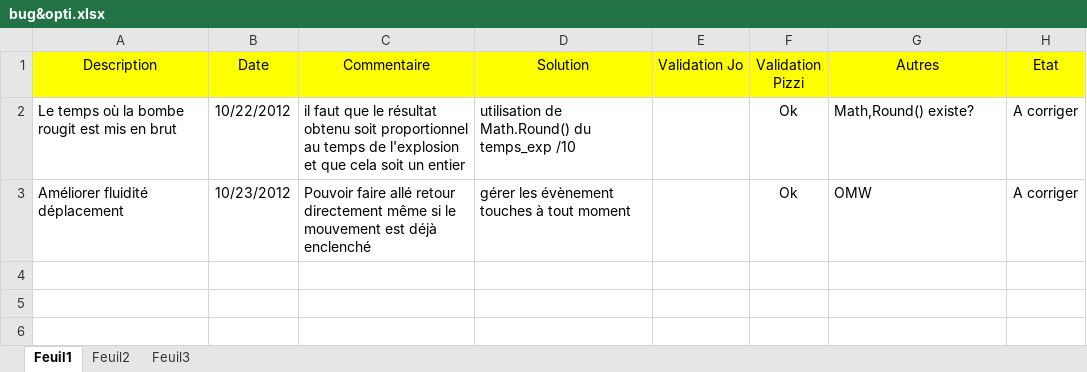
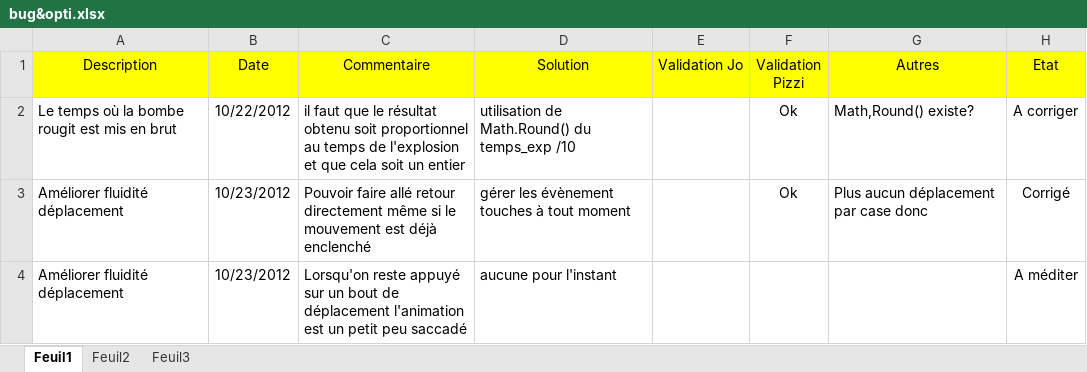
Before and after one commit to mjr524/reignofgunpowder-html5, an Excel workbook: documentation/avancement/bug&opti.xlsx, sheet Feuil1, drawn as a sheet; values as stored, in another font and other column widths than the file's, no borders; the diff names each change by its address in the sheet, - before the commit and + after, or states it on an @@ line.

```diff
--- a/documentation/avancement/bug&opti.xlsx (sheet Feuil1)
+++ b/documentation/avancement/bug&opti.xlsx (sheet Feuil1)
-G3 (Autres): OMW
+G3 (Autres): Plus aucun déplacement par case donc
-H3 (Etat): A corriger
+H3 (Etat): Corrigé
+row 4: Améliorer fluidité déplacement | 10/23/2012 | Lorsqu'on reste appuyé sur un bout de déplacement l'animation est un petit peu saccadé | aucune pour l'instant |  |  |  | A méditer
```
Also changed, not shown: documentation/avancement/taches.xlsx, 4 other files.
